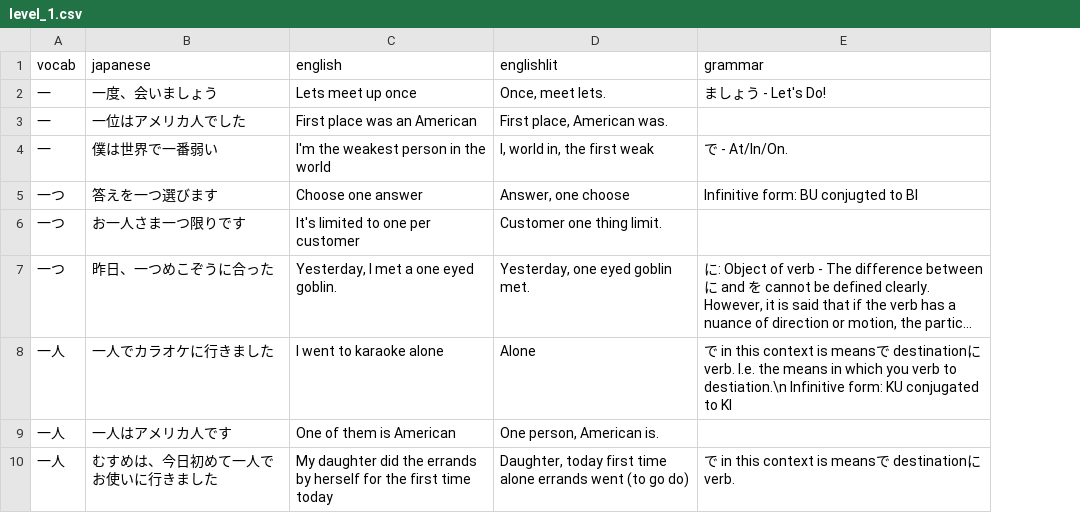
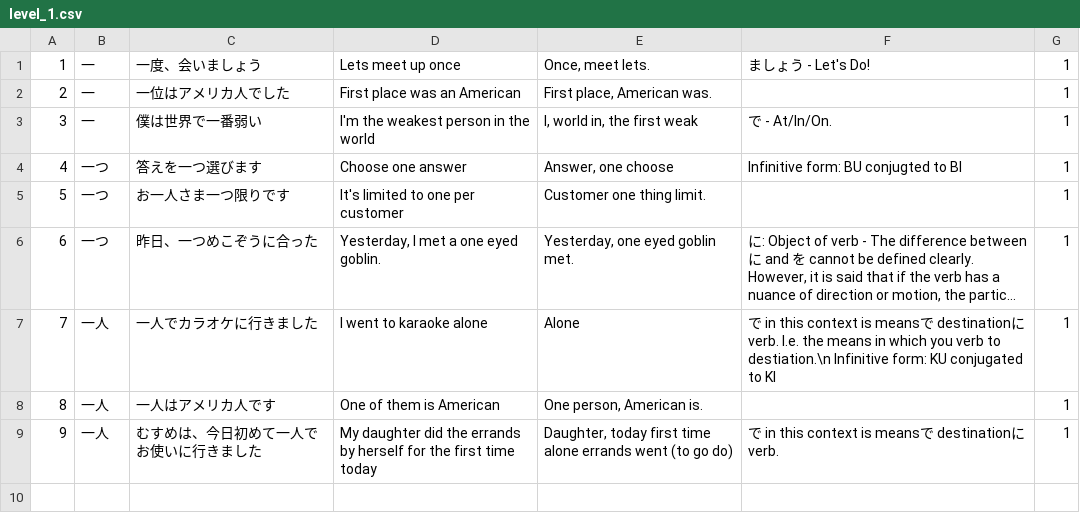
Before and after one commit to davidhin/jp-learning, a CSV file: storage/external/wksent/level_1.csv, drawn as a sheet; long unchanged cells end in …; removed rows and columns are numbered as before the commit, all else as after; the diff names each change by its address in the sheet, - before the commit and + after, or states it on an @@ line.

Commit message:
Update wksents

```diff
--- a/storage/external/wksent/level_1.csv
+++ b/storage/external/wksent/level_1.csv
+column A, rows 1-9: 1 | 2 | 3 | 4 | 5 | 6 | 7 | 8 | 9
+column G, rows 1-9: all 1
-row 1: vocab | japanese | english | englishlit | grammar
```
Also changed, not shown: 1 other file.
